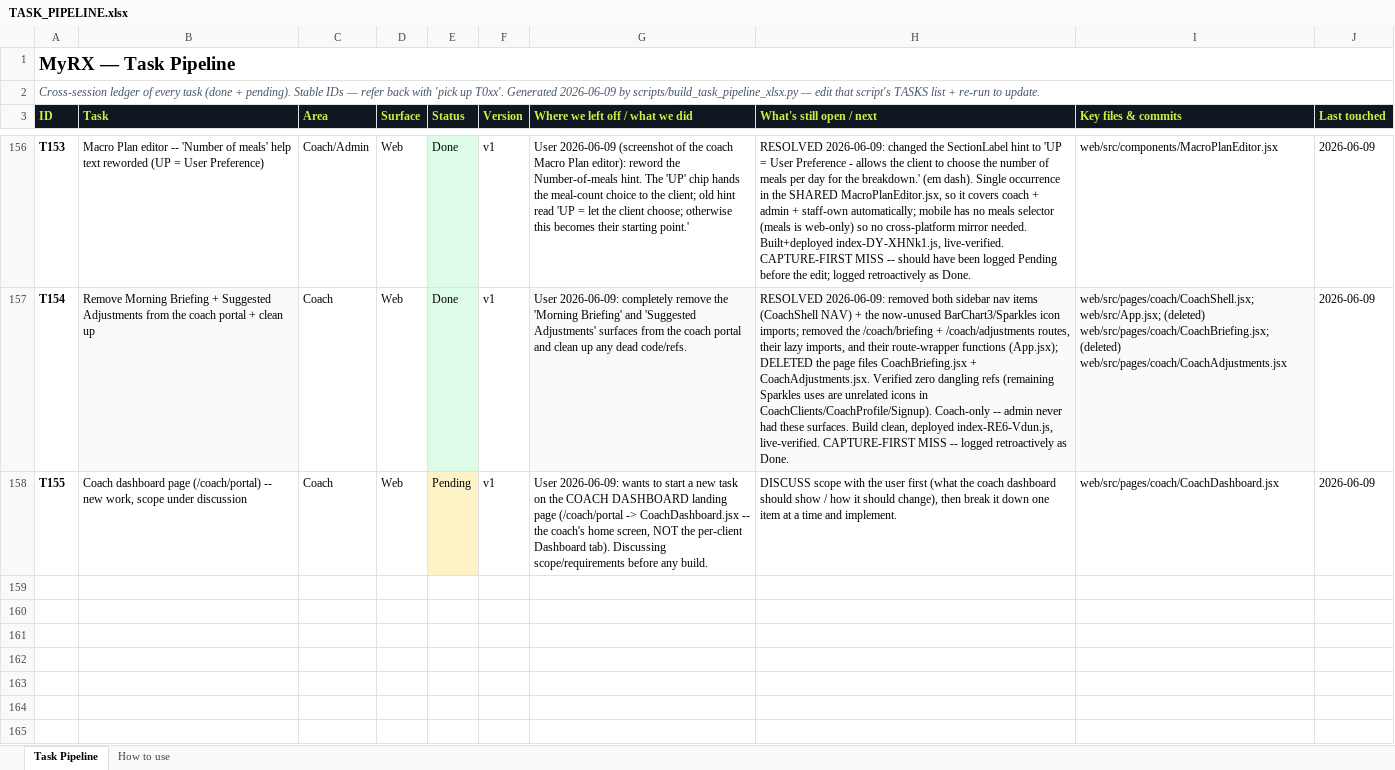
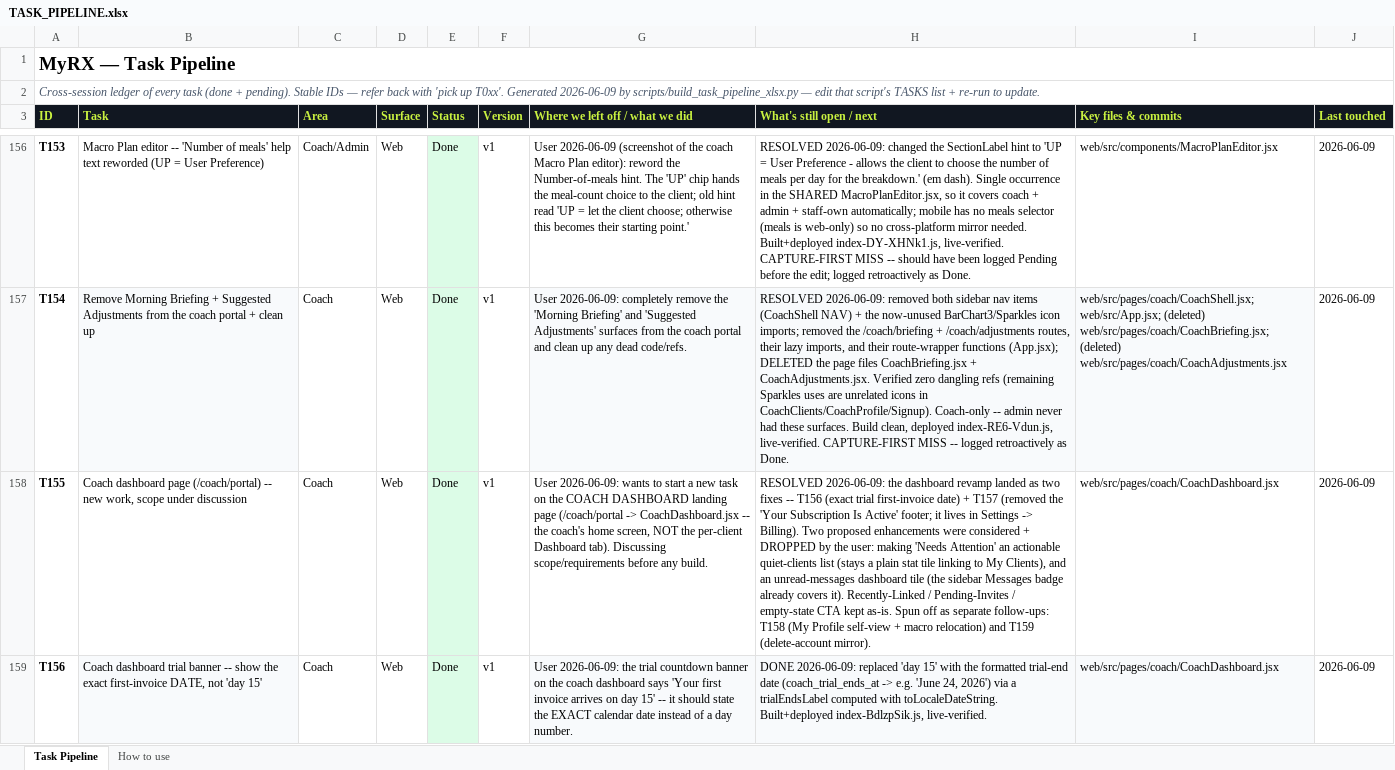
Before and after one commit to MotazJarrah/myrx, an Excel workbook: docs/TASK_PIPELINE.xlsx, sheet Task Pipeline, drawn as a sheet; only a part is shown, gaps mark what is left out; values as stored, in another font and other column widths than the file's, no borders; the diff covers the shown part only; the diff names each change by its address in the sheet, - before the commit and + after, or states it on an @@ line.

Commit message:
feat(coach): dashboard trial date + drop sub footer; mirror delete-account into the Account tab
T156 — coach dashboard trial banner shows the exact first-invoice date (from coach_trial_ends_at) instead of "day 15".
T157 — removed the redundant "Your Subscription Is Active" dashboard footer (it lives in Settings → Billing).
T159 — Delete account now mirrors mobile: web moved it into the Account sub-tab's danger slot with a brief one-liner (was a separate long danger-zone card); mobile gained the matching brief note above its delete button.

Ledger: T155/T156/T157/T159 → Done; T158 (My Profile self-view) Pending.

```diff
--- a/docs/TASK_PIPELINE.xlsx (sheet Task Pipeline)
+++ b/docs/TASK_PIPELINE.xlsx (sheet Task Pipeline)
-E158 (Status): Pending
+E158 (Status): Done
-E158 fill: #FEF3C7
+E158 fill: #DCFCE7
-H158 (What's still open / next): DISCUSS scope with the user first (what the coach dashboard should show / how it should change), then break it down one item at a time and implement.
+H158 (What's still open / next): RESOLVED 2026-06-09: the dashboard revamp landed as two fixes -- T156 (exact trial first-invoice date) + T157 (removed the 'Your Subscription Is Active' footer; it lives in Settings -> Billing). Two proposed enhancements were considered + DROPPED by the user: making 'Needs Attention' an actionable quiet-clients list (stays a plain stat tile linking to My Clients), and an unread-messages dashboard tile (the sidebar Messages badge already covers it). Recently-Linked / Pending-Invites / empty-state CTA kept as-is. Spun off as separate follow-ups: T158 (My Profile self-view + macro relocation) and T159 (delete-account mirror).
+row 159: T156 | Coach dashboard trial banner -- show the exact first-invoice DATE, not 'day 15' | Coach | Web | Done | v1 | User 2026-06-09: the trial countdown banner on the coach dashboard says 'Your first invoice arrives on day 15' -- it should state the EXACT calendar date instead of a day number. | DONE 2026-06-09: replaced 'day 15' with the formatted trial-end date (coach_trial_ends_at -> e.g. 'June 24, 2026') via a trialEndsLabel computed with toLocaleDateString. Built+deployed index-BdlzpSik.js, live-verified. | web/src/pages/coach/CoachDashboard.jsx | 2026-06-09
```
Also changed, not shown: 3 added rows elsewhere in this sheet, 4 other files.
